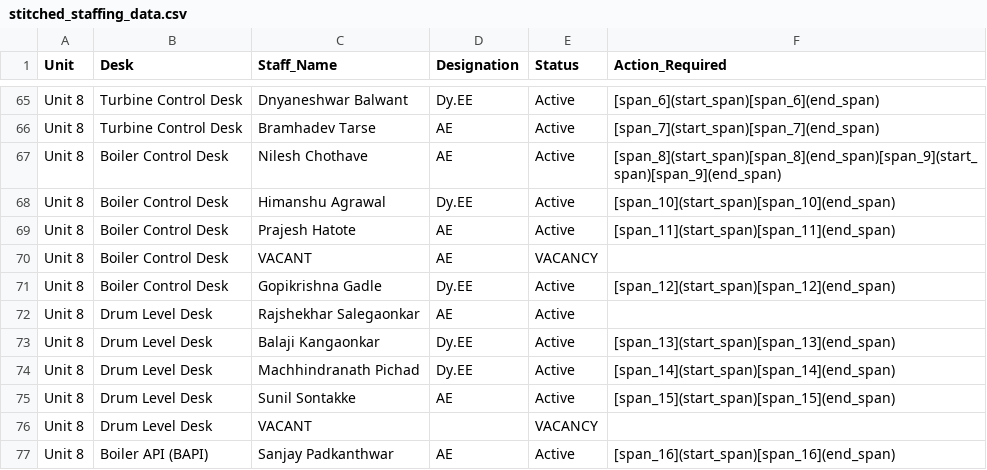
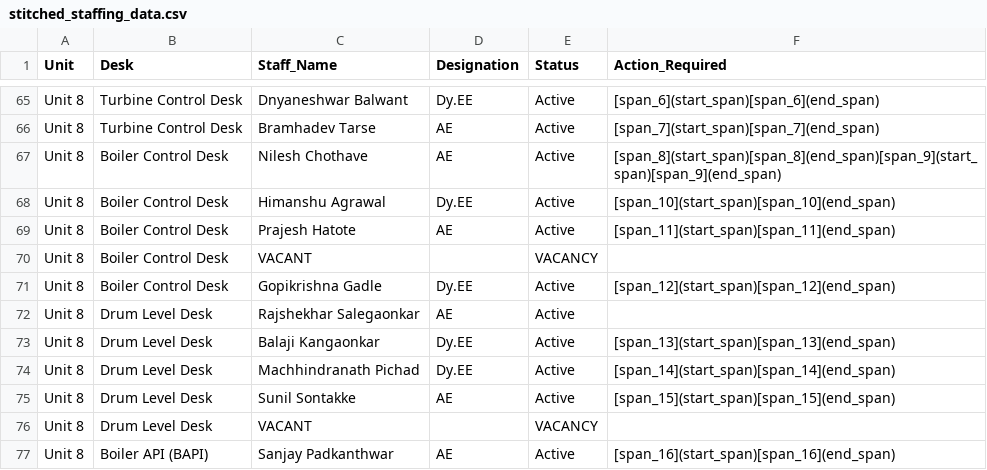
Before and after one commit to Chinmay-Dev27/mahagenco-staffing-dashboard, a CSV file: stitched_staffing_data.csv, drawn as a sheet; only a part is shown, gaps mark what is left out.

Commit message:
Admin Update stitched_staffing_data.csv

```diff
--- a/stitched_staffing_data.csv
+++ b/stitched_staffing_data.csv
@@ -69,3 +69,3 @@ Unit 8,Boiler Control Desk,Himanshu Agrawal,Dy.EE,Active,[span_10](start_span)[s
 Unit 8,Boiler Control Desk,Prajesh Hatote,AE,Active,[span_11](start_span)[span_11](end_span)
-Unit 8,Boiler Control Desk,VACANT,AE,VACANCY,
+Unit 8,Boiler Control Desk,VACANT,,VACANCY,
 Unit 8,Boiler Control Desk,Gopikrishna Gadle,Dy.EE,Active,[span_12](start_span)[span_12](end_span)
```
